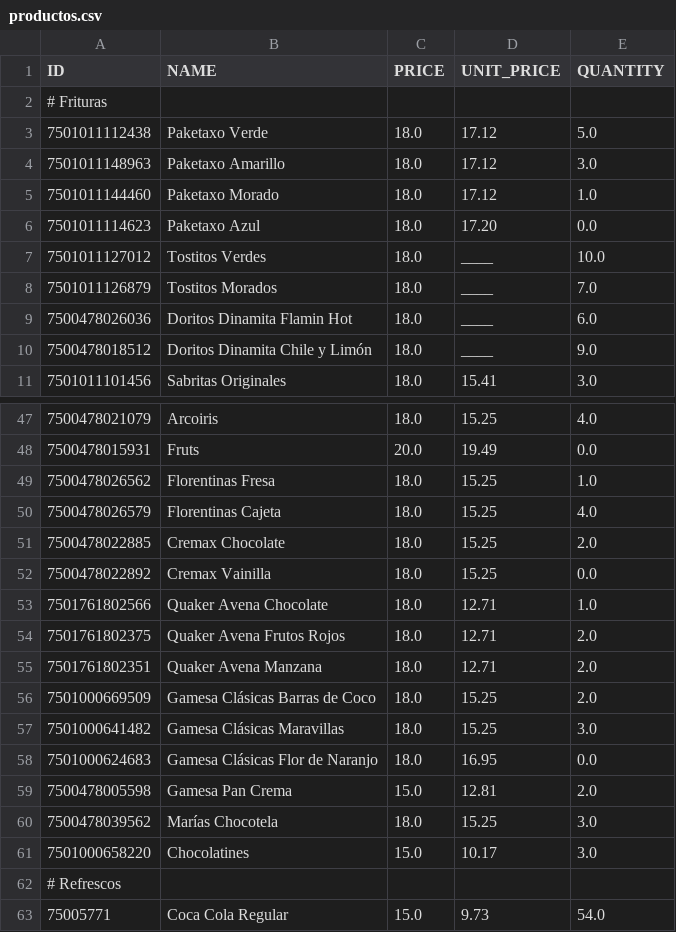
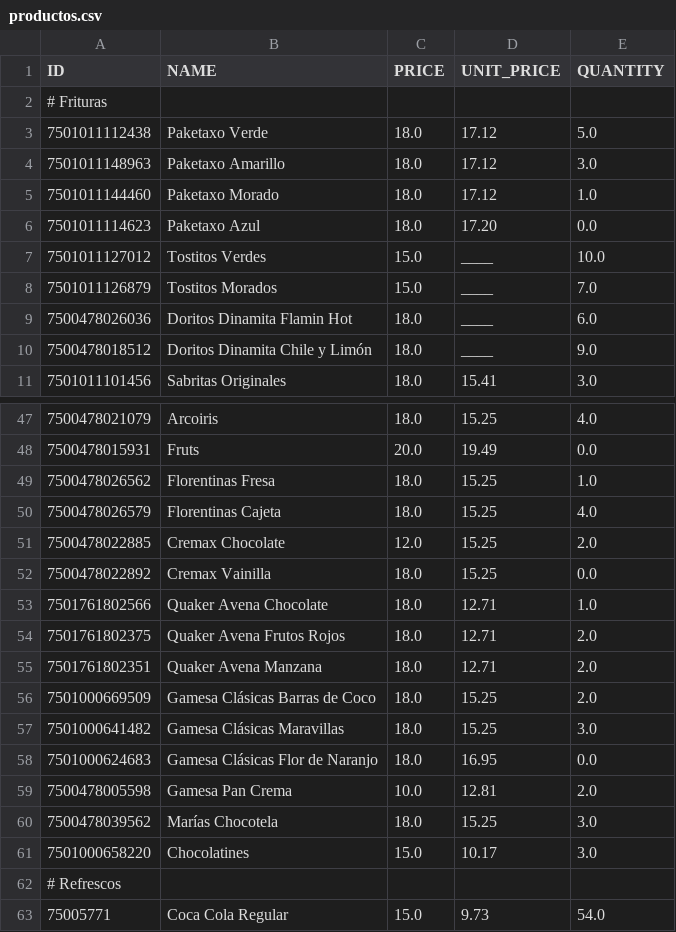
Before and after one commit to DiegoRdz99/VENTAS, a CSV file: productos.csv, drawn as a sheet; only a part is shown, gaps mark what is left out.

```diff
--- a/productos.csv
+++ b/productos.csv
@@ -6,4 +6,4 @@ ID,NAME,PRICE,UNIT_PRICE,QUANTITY
 7501011114623,Paketaxo Azul,18.0,17.20,0.0
-7501011127012,Tostitos Verdes,18.0,____,10.0
-7501011126879,Tostitos Morados,18.0,____,7.0
+7501011127012,Tostitos Verdes,15.0,____,10.0
+7501011126879,Tostitos Morados,15.0,____,7.0
 7500478026036,Doritos Dinamita Flamin Hot,18.0,____,6.0
@@ -50,3 +50,3 @@ ID,NAME,PRICE,UNIT_PRICE,QUANTITY
 7500478026579,Florentinas Cajeta,18.0,15.25,4.0
-7500478022885,Cremax Chocolate,18.0,15.25,2.0
+7500478022885,Cremax Chocolate,12.0,15.25,2.0
 7500478022892,Cremax Vainilla,18.0,15.25,0.0
@@ -58,3 +58,3 @@ ID,NAME,PRICE,UNIT_PRICE,QUANTITY
 7501000624683,Gamesa Clásicas Flor de Naranjo,18.0,16.95,0.0
-7500478005598,Gamesa Pan Crema,15.0,12.81,2.0
+7500478005598,Gamesa Pan Crema,10.0,12.81,2.0
 7500478039562,Marías Chocotela,18.0,15.25,3.0
```
Also changed, not shown: 1 other file.
